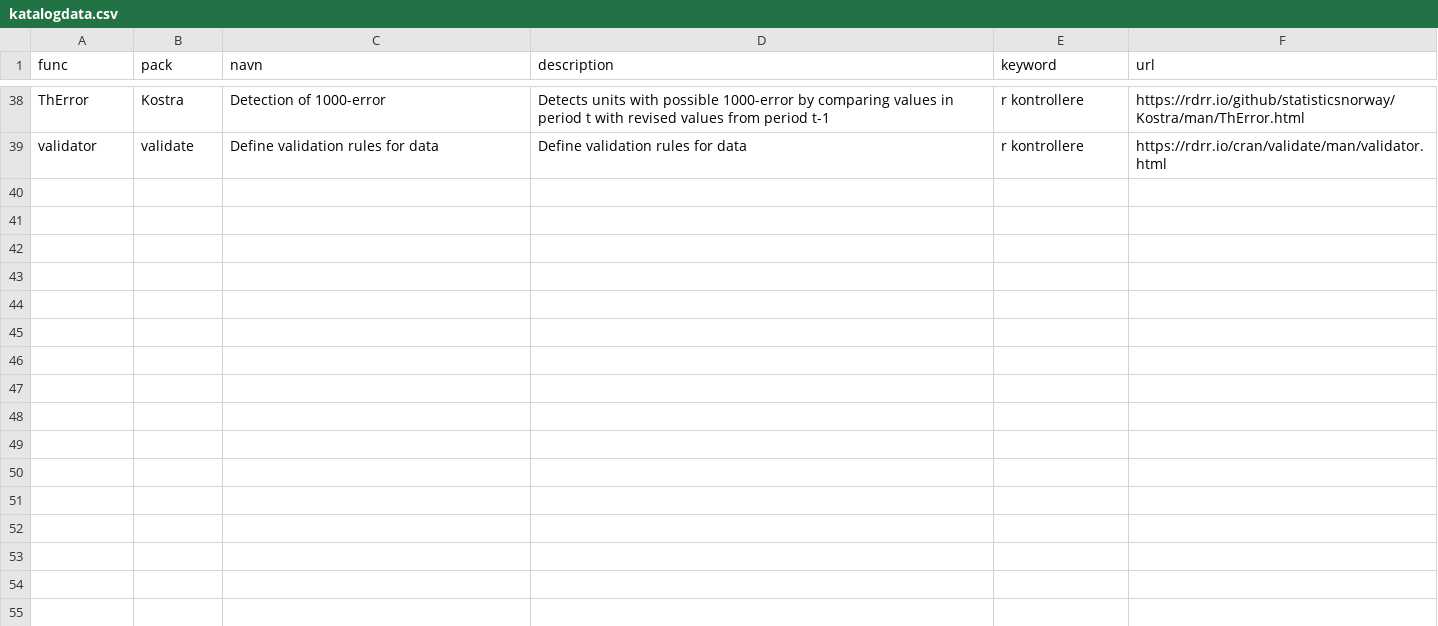
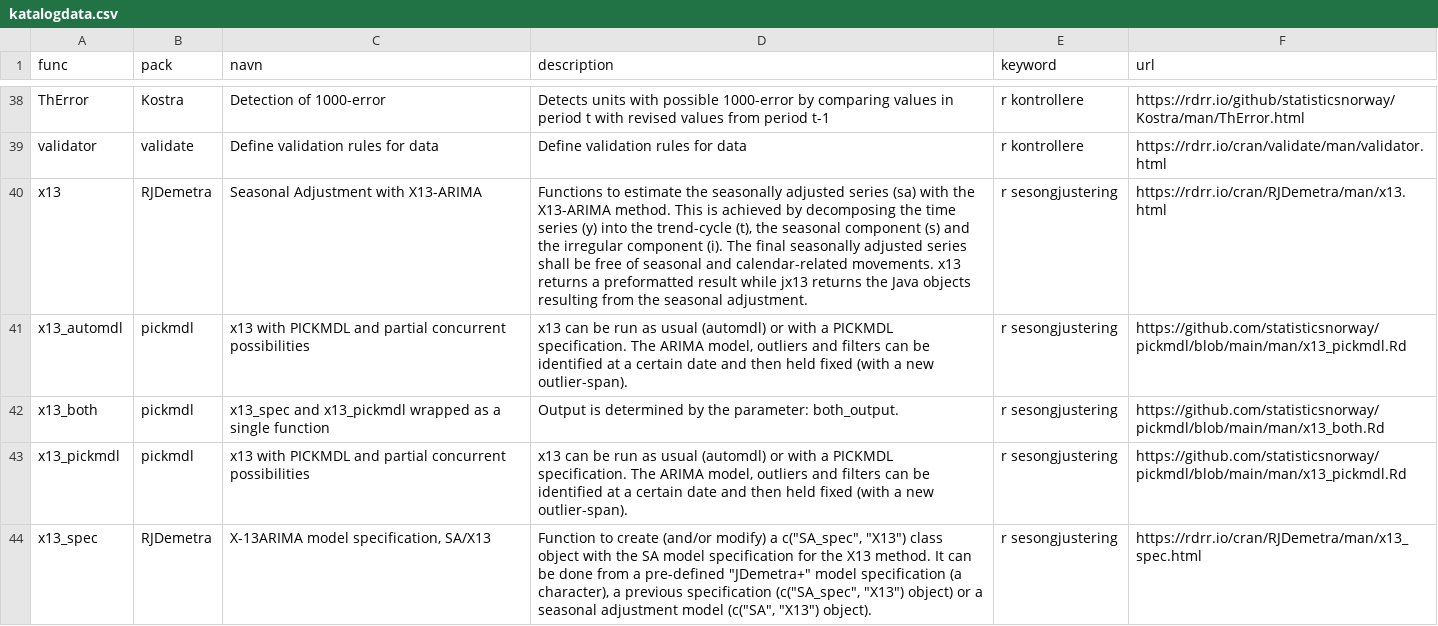
Before and after one commit to statisticsnorway/ssb-metodebiblioteket, a CSV file: data/katalogdata.csv, drawn as a sheet; only a part is shown, gaps mark what is left out; the diff names each change by its address in the sheet, - before the commit and + after, or states it on an @@ line.

Commit message:
lagt inn sesongjusterings funksjoner

```diff
--- a/data/katalogdata.csv
+++ b/data/katalogdata.csv
+row 40: x13 | RJDemetra | Seasonal Adjustment with X13-ARIMA | Functions to estimate the seasonally adjusted series (sa) with the X13-ARIMA method. This is achieved by decomposing the time series (y) into the trend-cycle (t), the seasonal component (s) and the irregular component (i). The final seasonally adjusted series shall be free of seasonal and calendar-related movements. x13 returns a preformatted result while jx13 returns the Java objects resulting from the seasonal adjustment. | r sesongjustering | https://rdrr.io/cran/RJDemetra/man/x13.html
+row 41: x13_automdl | pickmdl | x13 with PICKMDL and partial concurrent possibilities | x13 can be run as usual (automdl) or with a PICKMDL specification. The ARIMA model, outliers and filters can be identified at a certain date and then held fixed (with a new outlier-span). | r sesongjustering | https://github.com/statisticsnorway/pickmdl/blob/main/man/x13_pickmdl.Rd
+row 42: x13_both | pickmdl | x13_spec and x13_pickmdl wrapped as a single function | Output is determined by the parameter: both_output. | r sesongjustering | https://github.com/statisticsnorway/pickmdl/blob/main/man/x13_both.Rd
+row 43: x13_pickmdl | pickmdl | x13 with PICKMDL and partial concurrent possibilities | x13 can be run as usual (automdl) or with a PICKMDL specification. The ARIMA model, outliers and filters can be identified at a certain date and then held fixed (with a new outlier-span). | r sesongjustering | https://github.com/statisticsnorway/pickmdl/blob/main/man/x13_pickmdl.Rd
+row 44: x13_spec | RJDemetra | X-13ARIMA model specification, SA/X13 | Function to create (and/or modify) a c("SA_spec", "X13") class object with the SA model specification for the X13 method. It can be done from a pre-defined "JDemetra+" model specification (a character), a previous specification (c("SA_spec", "X13") object) or a seasonal adjustment model (c("SA", "X13") object). | r sesongjustering | https://rdrr.io/cran/RJDemetra/man/x13_spec.html
```
